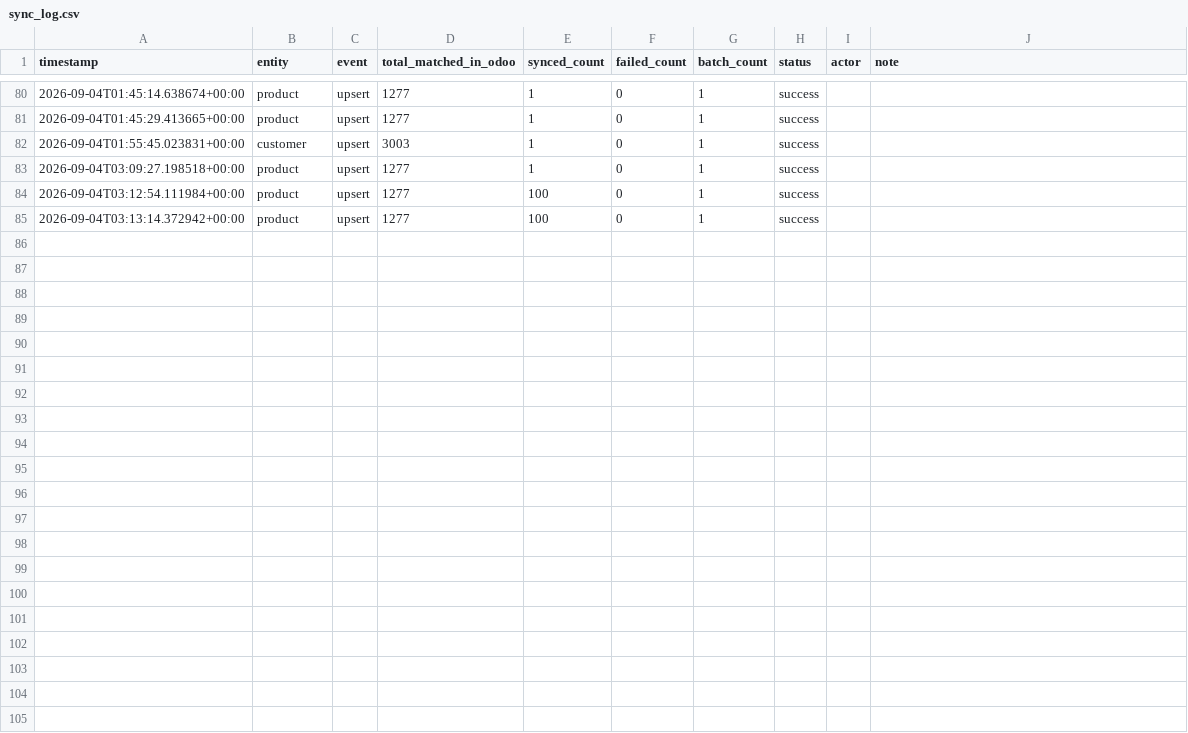
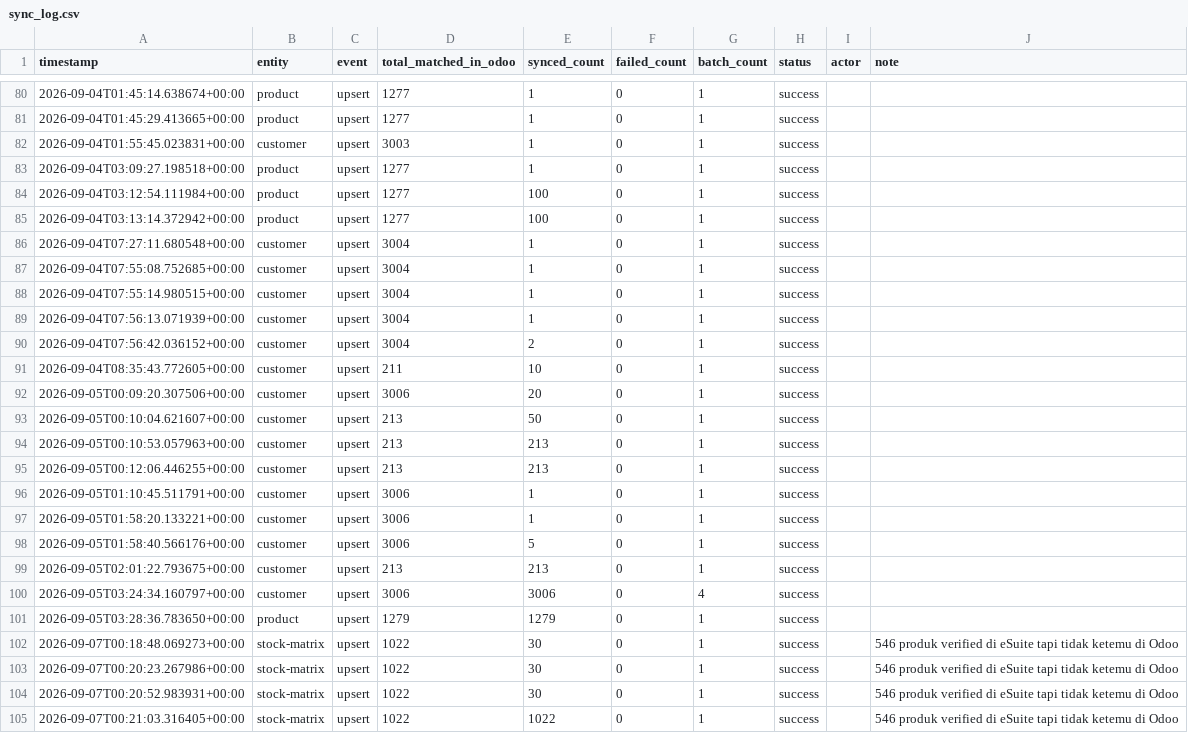
Before and after one commit to ariwijaya-try1/CBU-eDot, a CSV file: logs/sync_log.csv, drawn as a sheet; only a part is shown, gaps mark what is left out; the diff names each change by its address in the sheet, - before the commit and + after, or states it on an @@ line.

```diff
--- a/logs/sync_log.csv
+++ b/logs/sync_log.csv
+row 86: 2026-09-04T07:27:11.680548+00:00 | customer | upsert | 3004 | 1 | 0 | 1 | success
+row 87: 2026-09-04T07:55:08.752685+00:00 | customer | upsert | 3004 | 1 | 0 | 1 | success
+row 88: 2026-09-04T07:55:14.980515+00:00 | customer | upsert | 3004 | 1 | 0 | 1 | success
+row 89: 2026-09-04T07:56:13.071939+00:00 | customer | upsert | 3004 | 1 | 0 | 1 | success
+row 90: 2026-09-04T07:56:42.036152+00:00 | customer | upsert | 3004 | 2 | 0 | 1 | success
+row 91: 2026-09-04T08:35:43.772605+00:00 | customer | upsert | 211 | 10 | 0 | 1 | success
+row 92: 2026-09-05T00:09:20.307506+00:00 | customer | upsert | 3006 | 20 | 0 | 1 | success
+row 93: 2026-09-05T00:10:04.621607+00:00 | customer | upsert | 213 | 50 | 0 | 1 | success
+row 94: 2026-09-05T00:10:53.057963+00:00 | customer | upsert | 213 | 213 | 0 | 1 | success
+row 95: 2026-09-05T00:12:06.446255+00:00 | customer | upsert | 213 | 213 | 0 | 1 | success
+row 96: 2026-09-05T01:10:45.511791+00:00 | customer | upsert | 3006 | 1 | 0 | 1 | success
+row 97: 2026-09-05T01:58:20.133221+00:00 | customer | upsert | 3006 | 1 | 0 | 1 | success
+row 98: 2026-09-05T01:58:40.566176+00:00 | customer | upsert | 3006 | 5 | 0 | 1 | success
+row 99: 2026-09-05T02:01:22.793675+00:00 | customer | upsert | 213 | 213 | 0 | 1 | success
+row 100: 2026-09-05T03:24:34.160797+00:00 | customer | upsert | 3006 | 3006 | 0 | 4 | success
+row 101: 2026-09-05T03:28:36.783650+00:00 | product | upsert | 1279 | 1279 | 0 | 1 | success
+row 102: 2026-09-07T00:18:48.069273+00:00 | stock-matrix | upsert | 1022 | 30 | 0 | 1 | success |  | 546 produk verified di eSuite tapi tidak ketemu di Odoo
+row 103: 2026-09-07T00:20:23.267986+00:00 | stock-matrix | upsert | 1022 | 30 | 0 | 1 | success |  | 546 produk verified di eSuite tapi tidak ketemu di Odoo
+row 104: 2026-09-07T00:20:52.983931+00:00 | stock-matrix | upsert | 1022 | 30 | 0 | 1 | success |  | 546 produk verified di eSuite tapi tidak ketemu di Odoo
+row 105: 2026-09-07T00:21:03.316405+00:00 | stock-matrix | upsert | 1022 | 1022 | 0 | 1 | success |  | 546 produk verified di eSuite tapi tidak ketemu di Odoo
```
Also changed, not shown: 7 other files.
